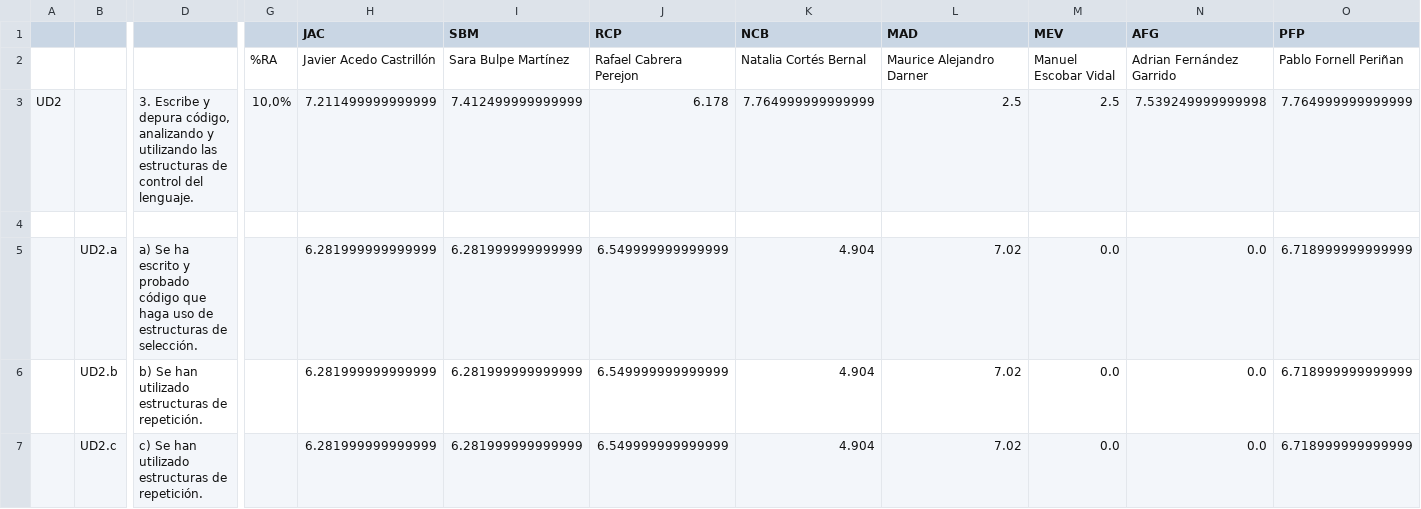
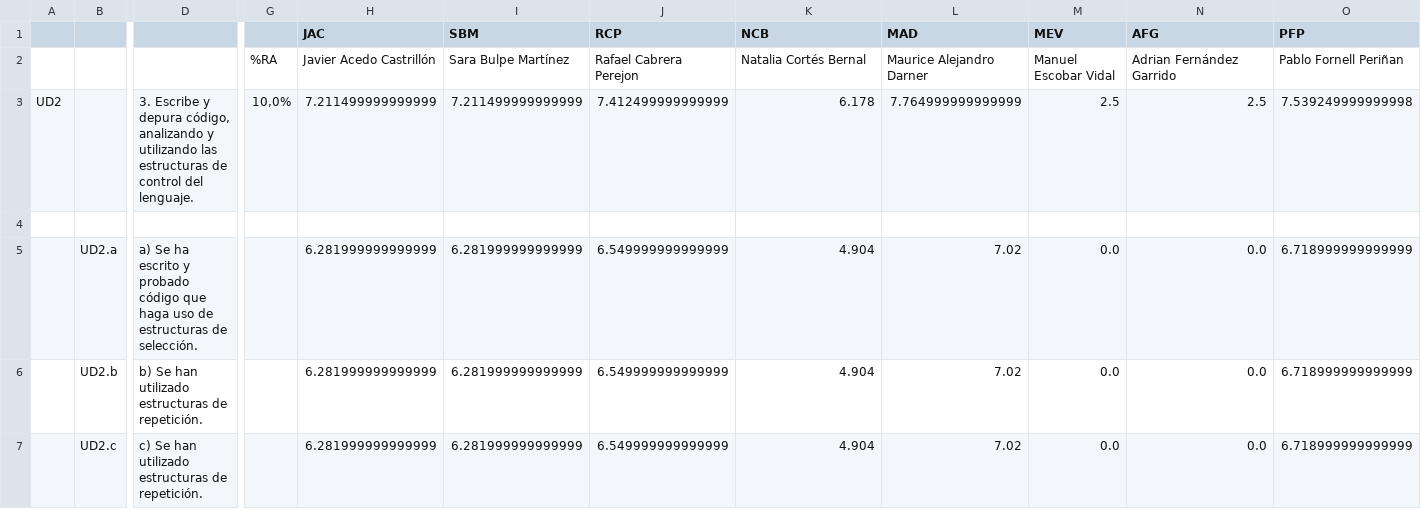
Before and after one commit to IES-Rafael-Alberti/2223-recuperacion-calificacion-de-modulo-JuanjoSG5, a CSV file: src/jvmMain/kotlin/examples/un2-PlanificaciónyDiario PRO - 2223 -v1 - 3EV Actividades_Instrumentos-vacio.csv, drawn as a sheet; only a part is shown, gaps mark what is left out; removed rows and columns are numbered as before the commit, all else as after; rows hold the shown columns only; the diff names each change by its address in the sheet, - before the commit and + after, or states it on an @@ line.

```diff
--- a/src/jvmMain/kotlin/examples/un2-PlanificaciónyDiario PRO - 2223 -v1 - 3EV Actividades_Instrumentos-vacio.csv
+++ b/src/jvmMain/kotlin/examples/un2-PlanificaciónyDiario PRO - 2223 -v1 - 3EV Actividades_Instrumentos-vacio.csv
-row 3: UD2 |  | 3. Escribe y depura código, analizando y utilizando las estructuras de control del lenguaje. | 10,0% | 7.211499999999999 | 7.412499999999999 | 6.178 | 7.764999999999999 | 2.5 | 2.5 | 7.539249999999998 | 7.764999999999999
+row 3: UD2 |  | 3. Escribe y depura código, analizando y utilizando las estructuras de control del lenguaje. | 10,0% | 7.211499999999999 | 7.211499999999999 | 7.412499999999999 | 6.178 | 7.764999999999999 | 2.5 | 2.5 | 7.539249999999998
```
Also changed, not shown: 11 other files.
